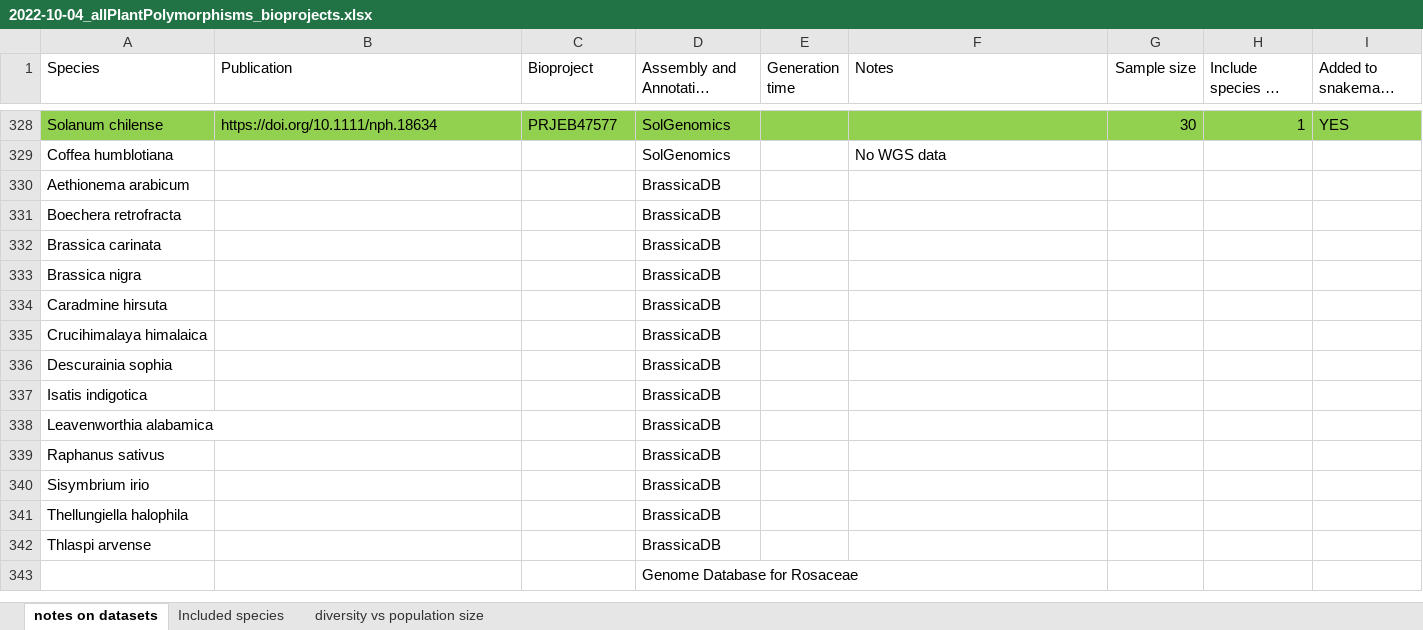
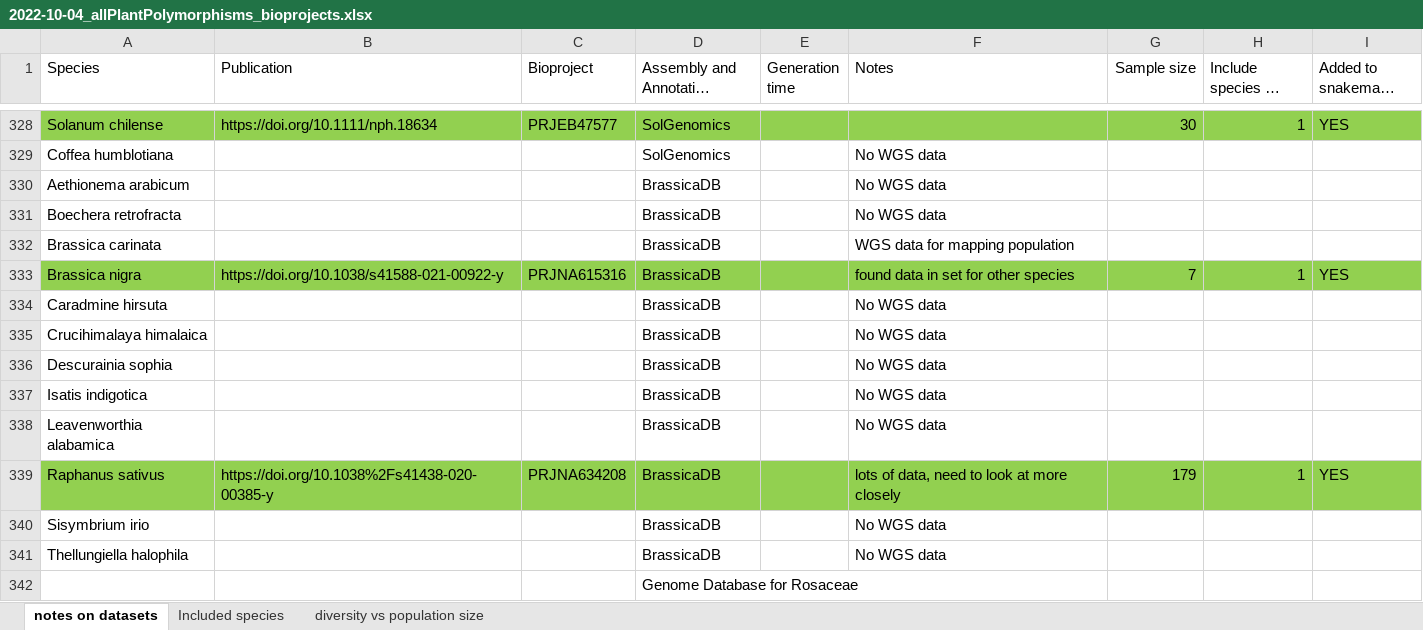
Before and after one commit to milesroberts-123/tajimasDacrossSpecies, an Excel workbook: doc/2022-10-04_allPlantPolymorphisms_bioprojects.xlsx, sheet notes on datasets, drawn as a sheet; only a part is shown, gaps mark what is left out; long unchanged cells end in …; values as stored, in another font and other column widths than the file's, no borders; removed rows and columns are numbered as before the commit, all else as after; the diff names each change by its address in the sheet, - before the commit and + after, or states it on an @@ line.

```diff
--- a/doc/2022-10-04_allPlantPolymorphisms_bioprojects.xlsx (sheet notes on datasets)
+++ b/doc/2022-10-04_allPlantPolymorphisms_bioprojects.xlsx (sheet notes on datasets)
-F330:F331 (Notes): (empty)
+F330:F331 (Notes): No WGS data
-F332 (Notes): (empty)
+F332 (Notes): WGS data for mapping population
-row 333: Brassica nigra |  |  | BrassicaDB
+row 333: Brassica nigra | https://doi.org/10.1038/s41588-021-00922-y | PRJNA615316 | BrassicaDB |  | found data in set for other species | 7 | 1 | YES
-F334:F338 (Notes): (empty)
+F334:F338 (Notes): No WGS data
-row 339: Raphanus sativus |  |  | BrassicaDB
+row 339: Raphanus sativus | https://doi.org/10.1038%2Fs41438-020-00385-y | PRJNA634208 | BrassicaDB |  | lots of data, need to look at more closely | 179 | 1 | YES
-F340:F341 (Notes): (empty)
+F340:F341 (Notes): No WGS data
-row 342: Thlaspi arvense |  |  | BrassicaDB
```
Also changed, not shown: 5 other files.
